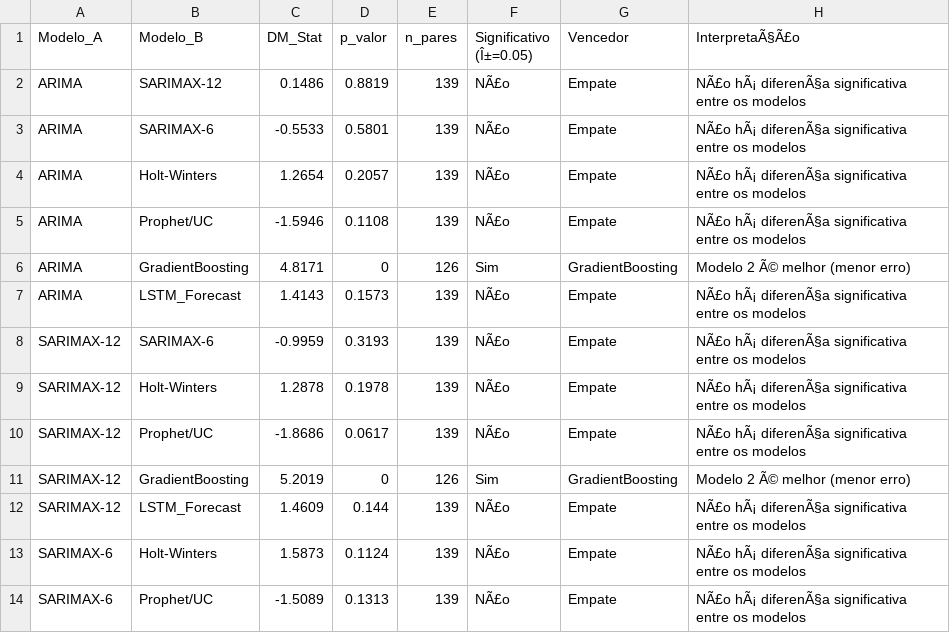
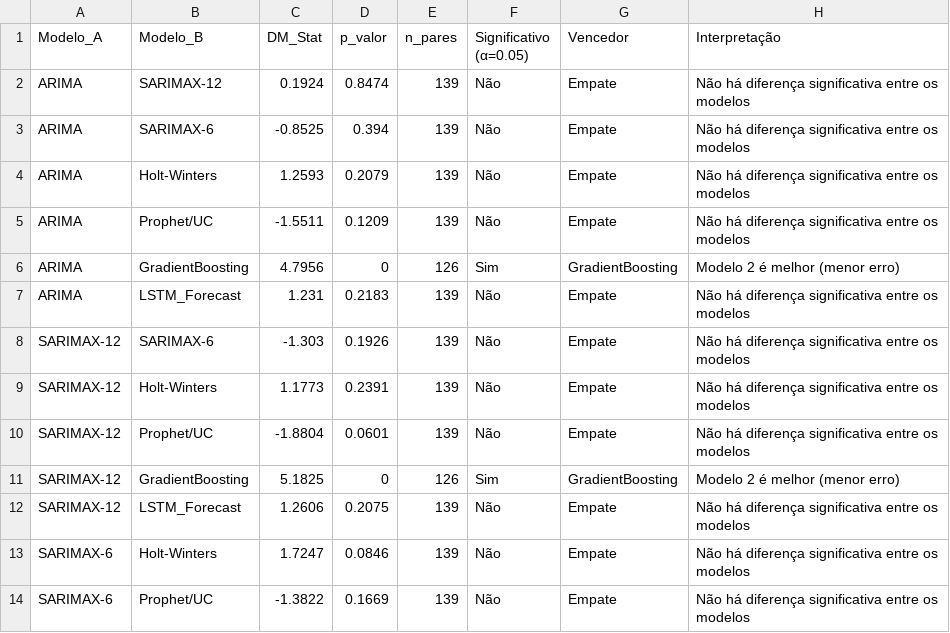
Before and after one commit to adinailson88/malha-previsao-chamados, a CSV file: dados_csv/previsao_diebold_mariano.csv, drawn as a sheet; only a part is shown; the diff covers the shown part only.

```diff
--- a/dados_csv/previsao_diebold_mariano.csv
+++ b/dados_csv/previsao_diebold_mariano.csv
@@ -1,14 +1,14 @@
-Modelo_A,Modelo_B,DM_Stat,p_valor,n_pares,Significativo (Î±=0.05),Vencedor,InterpretaÃ§Ã£o
-ARIMA,SARIMAX-12,0.1486,0.8819,139,NÃ£o,Empate,NÃ£o hÃ¡ diferenÃ§a significativa entre os modelos
-ARIMA,SARIMAX-6,-0.5533,0.5801,139,NÃ£o,Empate,NÃ£o hÃ¡ diferenÃ§a significativa entre os modelos
-ARIMA,Holt-Winters,1.2654,0.2057,139,NÃ£o,Empate,NÃ£o hÃ¡ diferenÃ§a significativa entre os modelos
-ARIMA,Prophet/UC,-1.5946,0.1108,139,NÃ£o,Empate,NÃ£o hÃ¡ diferenÃ§a significativa entre os modelos
-ARIMA,GradientBoosting,4.8171,0,126,Sim,GradientBoosting,Modelo 2 Ã© melhor (menor erro)
-ARIMA,LSTM_Forecast,1.4143,0.1573,139,NÃ£o,Empate,NÃ£o hÃ¡ diferenÃ§a significativa entre os modelos
-SARIMAX-12,SARIMAX-6,-0.9959,0.3193,139,NÃ£o,Empate,NÃ£o hÃ¡ diferenÃ§a significativa entre os modelos
-SARIMAX-12,Holt-Winters,1.2878,0.1978,139,NÃ£o,Empate,NÃ£o hÃ¡ diferenÃ§a significativa entre os modelos
-SARIMAX-12,Prophet/UC,-1.8686,0.0617,139,NÃ£o,Empate,NÃ£o hÃ¡ diferenÃ§a significativa entre os modelos
-SARIMAX-12,GradientBoosting,5.2019,0,126,Sim,GradientBoosting,Modelo 2 Ã© melhor (menor erro)
-SARIMAX-12,LSTM_Forecast,1.4609,0.144,139,NÃ£o,Empate,NÃ£o hÃ¡ diferenÃ§a significativa entre os modelos
-SARIMAX-6,Holt-Winters,1.5873,0.1124,139,NÃ£o,Empate,NÃ£o hÃ¡ diferenÃ§a significativa entre os modelos
-SARIMAX-6,Prophet/UC,-1.5089,0.1313,139,NÃ£o,Empate,NÃ£o hÃ¡ diferenÃ§a significativa entre os modelos
+Modelo_A,Modelo_B,DM_Stat,p_valor,n_pares,Significativo (α=0.05),Vencedor,Interpretação
+ARIMA,SARIMAX-12,0.1924,0.8474,139,Não,Empate,Não há diferença significativa entre os modelos
+ARIMA,SARIMAX-6,-0.8525,0.394,139,Não,Empate,Não há diferença significativa entre os modelos
+ARIMA,Holt-Winters,1.2593,0.2079,139,Não,Empate,Não há diferença significativa entre os modelos
+ARIMA,Prophet/UC,-1.5511,0.1209,139,Não,Empate,Não há diferença significativa entre os modelos
+ARIMA,GradientBoosting,4.7956,0,126,Sim,GradientBoosting,Modelo 2 é melhor (menor erro)
+ARIMA,LSTM_Forecast,1.231,0.2183,139,Não,Empate,Não há diferença significativa entre os modelos
+SARIMAX-12,SARIMAX-6,-1.303,0.1926,139,Não,Empate,Não há diferença significativa entre os modelos
+SARIMAX-12,Holt-Winters,1.1773,0.2391,139,Não,Empate,Não há diferença significativa entre os modelos
+SARIMAX-12,Prophet/UC,-1.8804,0.0601,139,Não,Empate,Não há diferença significativa entre os modelos
+SARIMAX-12,GradientBoosting,5.1825,0,126,Sim,GradientBoosting,Modelo 2 é melhor (menor erro)
+SARIMAX-12,LSTM_Forecast,1.2606,0.2075,139,Não,Empate,Não há diferença significativa entre os modelos
+SARIMAX-6,Holt-Winters,1.7247,0.0846,139,Não,Empate,Não há diferença significativa entre os modelos
+SARIMAX-6,Prophet/UC,-1.3822,0.1669,139,Não,Empate,Não há diferença significativa entre os modelos
```
Also changed, not shown: 23 edited cells elsewhere in this file, dados_csv/contexto_sazonal.csv, dados_csv/previsao_crps_multicriterio.csv, 19 other files.
